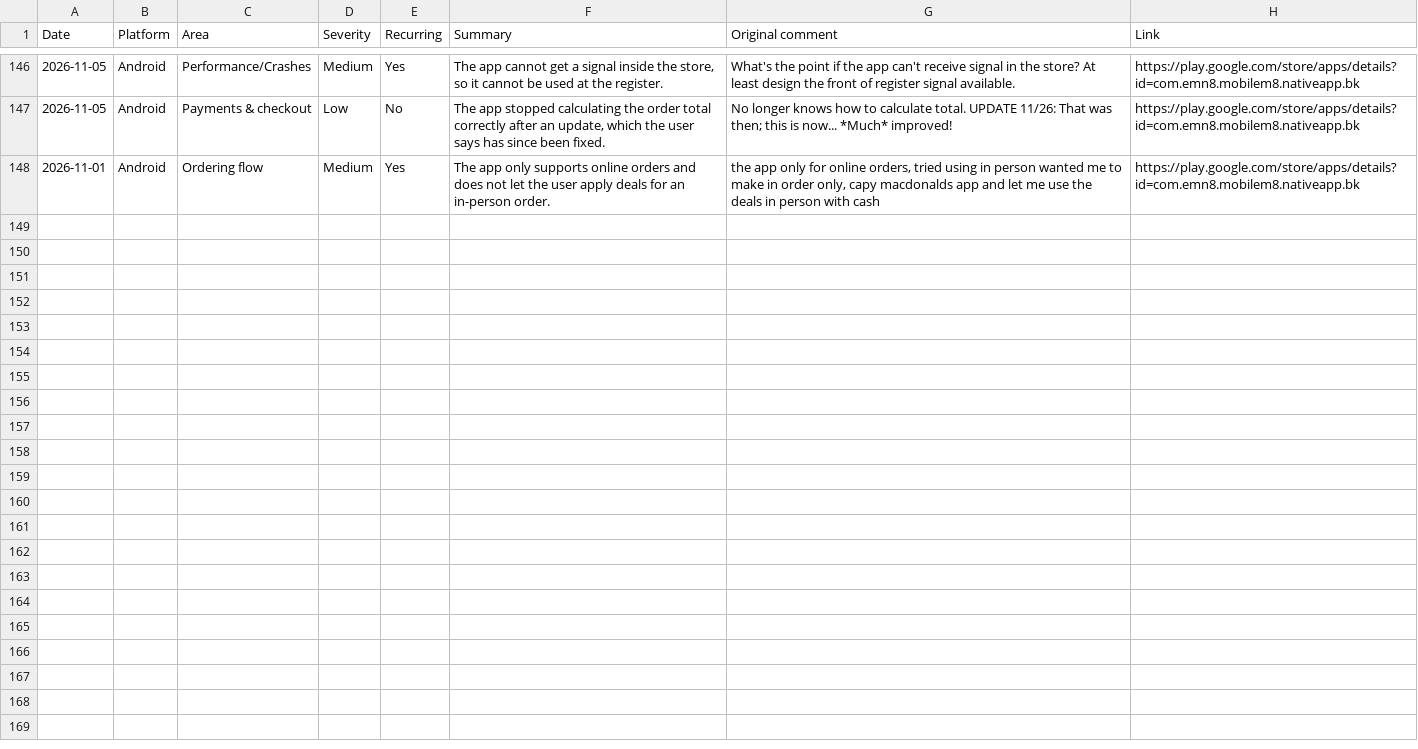
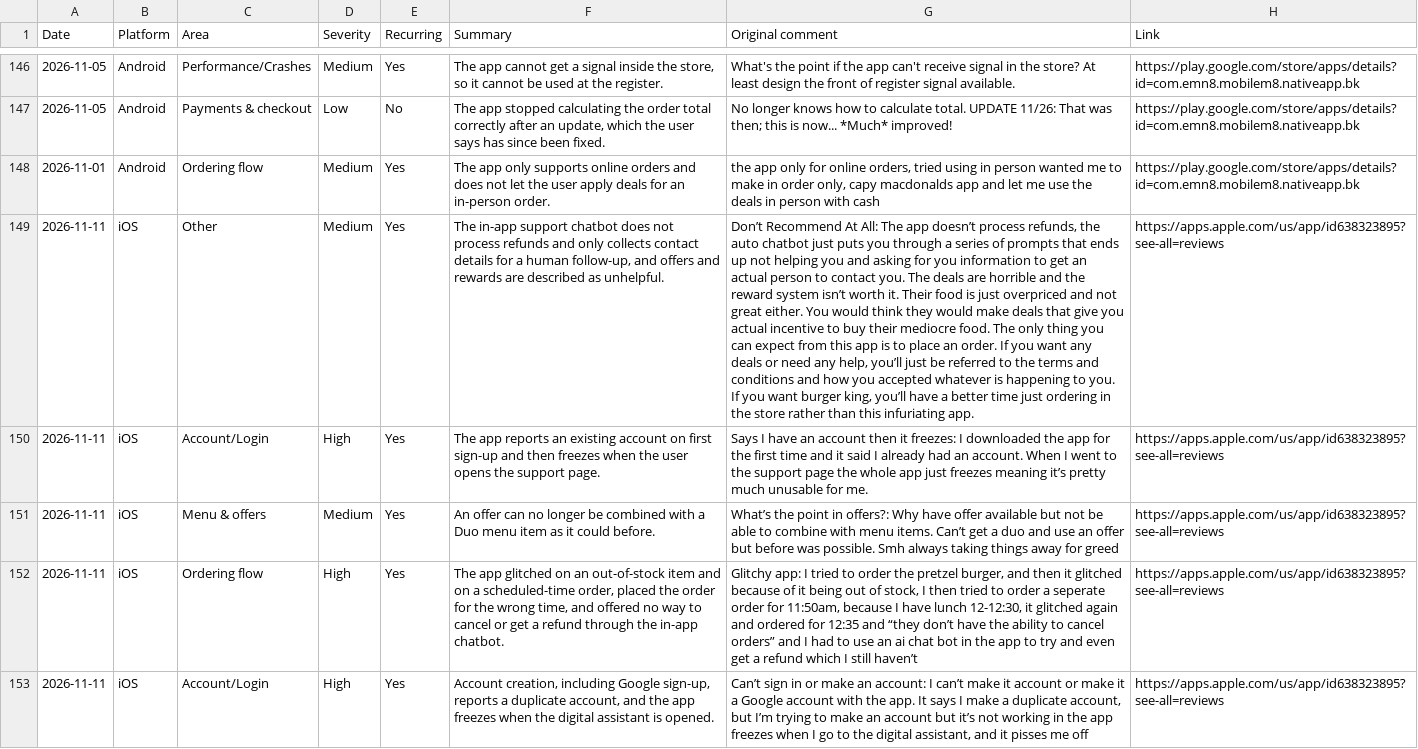
Before and after one commit to rocco9022/bk-review-triage, a CSV file: reviews.csv, drawn as a sheet; only a part is shown, gaps mark what is left out; the diff covers the shown part only; the diff names each change by its address in the sheet, - before the commit and + after, or states it on an @@ line.

Commit message:
Add 10 UX/UI review(s)

```diff
--- a/reviews.csv
+++ b/reviews.csv
+row 149: 2026-11-11 | iOS | Other | Medium | Yes | The in-app support chatbot does not process refunds and only collects contact details for a human follow-up, and offers and rewards are described as unhelpful. | Don’t Recommend At All: The app doesn’t process refunds, the auto chatbot just puts you through a series of prompts that ends up not helping you and asking for you information to get an actual person to contact you. The deals are horrible and the reward system isn’t worth it. Their food is just overpriced and not great either. You would think they would make deals that give you actual incentive to buy their mediocre food. The only thing you can expect from this app is to place an order. If you want any deals or need any help, you’ll just be referred to the terms and conditions and how you accepted whatever is happening to you. If you want burger king, you’ll have a better time just ordering in the store rather than this infuriating app. | https://apps.apple.com/us/app/id638323895?see-all=reviews
+row 150: 2026-11-11 | iOS | Account/Login | High | Yes | The app reports an existing account on first sign-up and then freezes when the user opens the support page. | Says I have an account then it freezes: I downloaded the app for the first time and it said I already had an account. When I went to the support page the whole app just freezes meaning it’s pretty much unusable for me. | https://apps.apple.com/us/app/id638323895?see-all=reviews
+row 151: 2026-11-11 | iOS | Menu & offers | Medium | Yes | An offer can no longer be combined with a Duo menu item as it could before. | What’s the point in offers?: Why have offer available but not be able to combine with menu items. Can’t get a duo and use an offer but before was possible. Smh always taking things away for greed | https://apps.apple.com/us/app/id638323895?see-all=reviews
+row 152: 2026-11-11 | iOS | Ordering flow | High | Yes | The app glitched on an out-of-stock item and on a scheduled-time order, placed the order for the wrong time, and offered no way to cancel or get a refund through the in-app chatbot. | Glitchy app: I tried to order the pretzel burger, and then it glitched because of it being out of stock, I then tried to order a seperate order for 11:50am, because I have lunch 12-12:30, it glitched again and ordered for 12:35 and “they don’t have the ability to cancel orders” and I had to use an ai chat bot in the app to try and even get a refund which I still haven’t | https://apps.apple.com/us/app/id638323895?see-all=reviews
+row 153: 2026-11-11 | iOS | Account/Login | High | Yes | Account creation, including Google sign-up, reports a duplicate account, and the app freezes when the digital assistant is opened. | Can’t sign in or make an account: I can’t make it account or make it a Google account with the app. It says I make a duplicate account, but I’m trying to make an account but it’s not working in the app freezes when I go to the digital assistant, and it pisses me off | https://apps.apple.com/us/app/id638323895?see-all=reviews
```
Also changed, not shown: 5 added rows elsewhere in this file.
